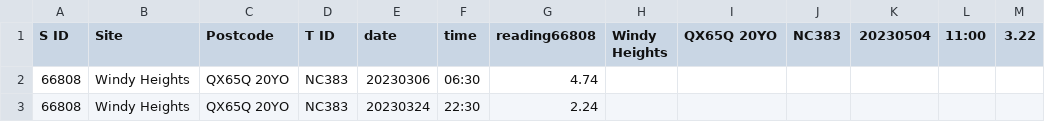
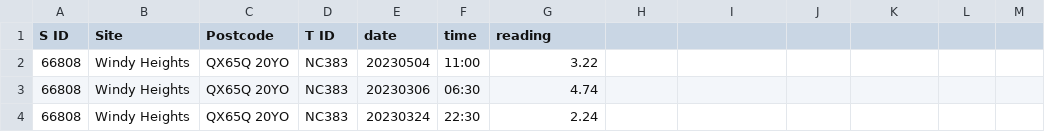
Before and after one commit to henrytomasnewby/Wind_Turbine_project, a CSV file: Importing_data/Wind.csv (was Importing data/Wind.csv), drawn as a sheet; only a part is shown.

```diff
--- a/Importing data/Wind.csv
+++ b/Importing_data/Wind.csv
@@ -1,2 +1,3 @@
-S ID,Site,Postcode,T ID, date, time , reading66808,Windy Heights,QX65Q 20YO,NC383,20230504,11:00,3.22
+S ID,Site,Postcode,T ID, date, time , reading,
+66808,Windy Heights,QX65Q 20YO,NC383,20230504,11:00,3.22
 66808,Windy Heights,QX65Q 20YO,NC383,20230306,06:30,4.74
```
Also changed, not shown: 5 other files.
